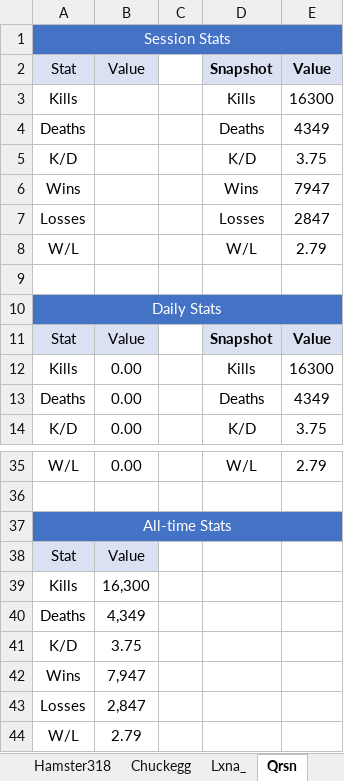
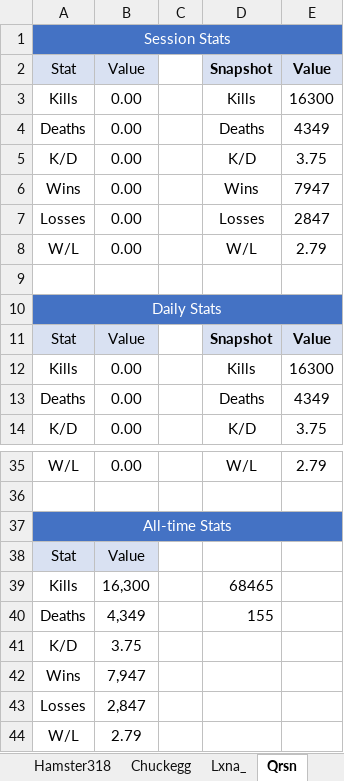
Before and after one commit to Chuckegg/Sheep-wars-bot, an Excel workbook: sheep_wars_stats.xlsx, sheet Qrsn, drawn as a sheet; only a part is shown, gaps mark what is left out; values as stored, in another font and other column widths than the file's, no borders; the diff names each change by its address in the sheet, - before the commit and + after, or states it on an @@ line.

```diff
--- a/sheep_wars_stats.xlsx (sheet Qrsn)
+++ b/sheep_wars_stats.xlsx (sheet Qrsn)
-B3:B8: (empty)
+B3:B8: 0.00
-D39: (empty)
+D39: 68465
-D40: (empty)
+D40: 155
```
Also changed, not shown: sheet Sheep Wars historical data, sheet Lxna_, sheet IMeowInVC, sheet one4kat, sheet Hamster318, sheet Pogdude69, 1 more sheet, other sheet tabs, 4 other files.
